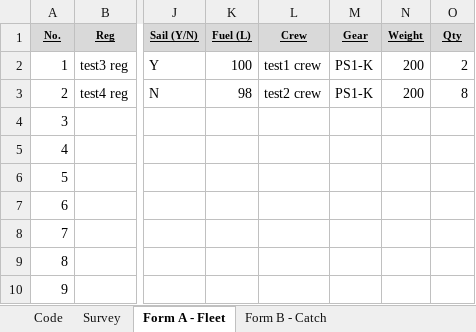
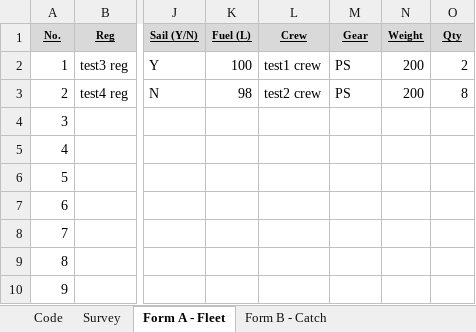
Before and after one commit to ahharvey/I-Fish, an Excel workbook: public/uploads/excel_file/file/2/Database.2.xlsx, sheet Form A - Fleet, drawn as a sheet; only a part is shown, gaps mark what is left out; values as stored, in another font and other column widths than the file's, no borders; the diff names each change by its address in the sheet, - before the commit and + after, or states it on an @@ line.

```diff
--- a/public/uploads/excel_file/file/2/Database.2.xlsx (sheet Form A - Fleet)
+++ b/public/uploads/excel_file/file/2/Database.2.xlsx (sheet Form A - Fleet)
-M2:M3 (Gear): PS1-K
+M2:M3 (Gear): PS
```
Also changed, not shown: sheet Form B - Catch, sheet Survey, 6 other files.
